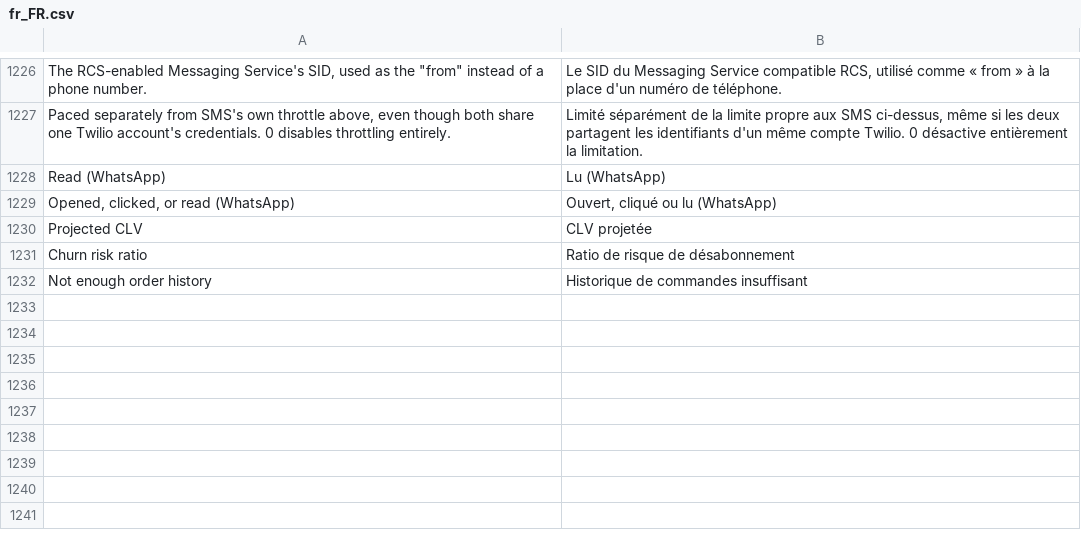
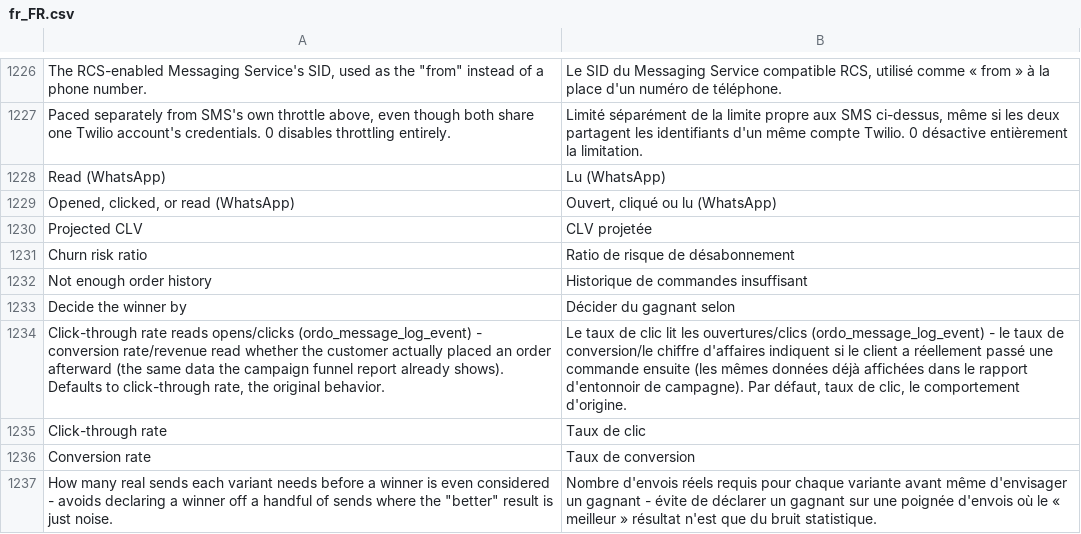
Before and after one commit to michalper/ordo, a CSV file: i18n/fr_FR.csv, drawn as a sheet; only a part is shown, gaps mark what is left out; the diff names each change by its address in the sheet, - before the commit and + after, or states it on an @@ line.

```diff
--- a/i18n/fr_FR.csv
+++ b/i18n/fr_FR.csv
+row 1233: Decide the winner by | Décider du gagnant selon
+row 1234: Click-through rate reads opens/clicks (ordo_message_log_event) - conversion rate/revenue read whether the customer actually placed an order afterward (the same data the campaign funnel report already shows). Defaults to click-through rate, the original behavior. | Le taux de clic lit les ouvertures/clics (ordo_message_log_event) - le taux de conversion/le chiffre d'affaires indiquent si le client a réellement passé une commande ensuite (les mêmes données déjà affichées dans le rapport d'entonnoir de campagne). Par défaut, taux de clic, le comportement d'origine.
+row 1235: Click-through rate | Taux de clic
+row 1236: Conversion rate | Taux de conversion
+row 1237: How many real sends each variant needs before a winner is even considered - avoids declaring a winner off a handful of sends where the "better" result is just noise. | Nombre d'envois réels requis pour chaque variante avant même d'envisager un gagnant - évite de déclarer un gagnant sur une poignée d'envois où le « meilleur » résultat n'est que du bruit statistique.
```
Also changed, not shown: i18n/de_DE.csv, i18n/nl_NL.csv, 26 other files.
